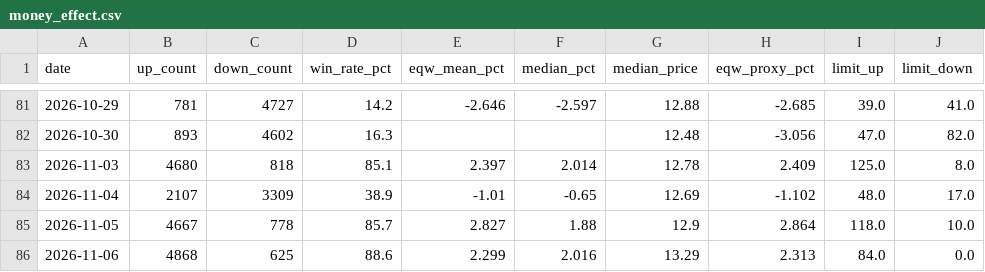
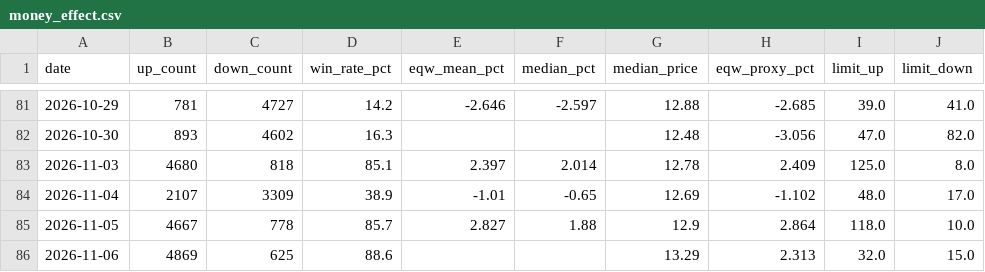
Before and after one commit to oppos69/transaction-data, a CSV file: money_effect.csv, drawn as a sheet; only a part is shown, gaps mark what is left out; the diff names each change by its address in the sheet, - before the commit and + after, or states it on an @@ line.

```diff
--- a/money_effect.csv
+++ b/money_effect.csv
-B86 (up_count): 4868
+B86 (up_count): 4869
-E86 (eqw_mean_pct): 2.299
+E86 (eqw_mean_pct): (empty)
-F86 (median_pct): 2.016
+F86 (median_pct): (empty)
-I86 (limit_up): 84.0
+I86 (limit_up): 32.0
-J86 (limit_down): 0.0
+J86 (limit_down): 15.0
```
Also changed, not shown: avg_price_daily.csv.
